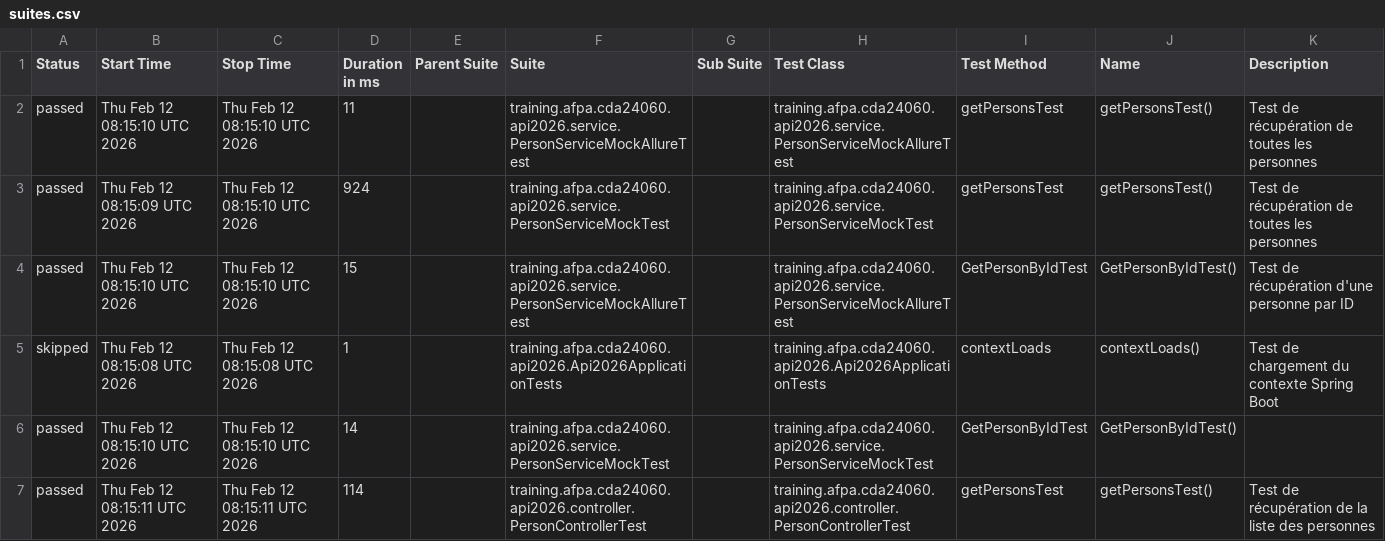
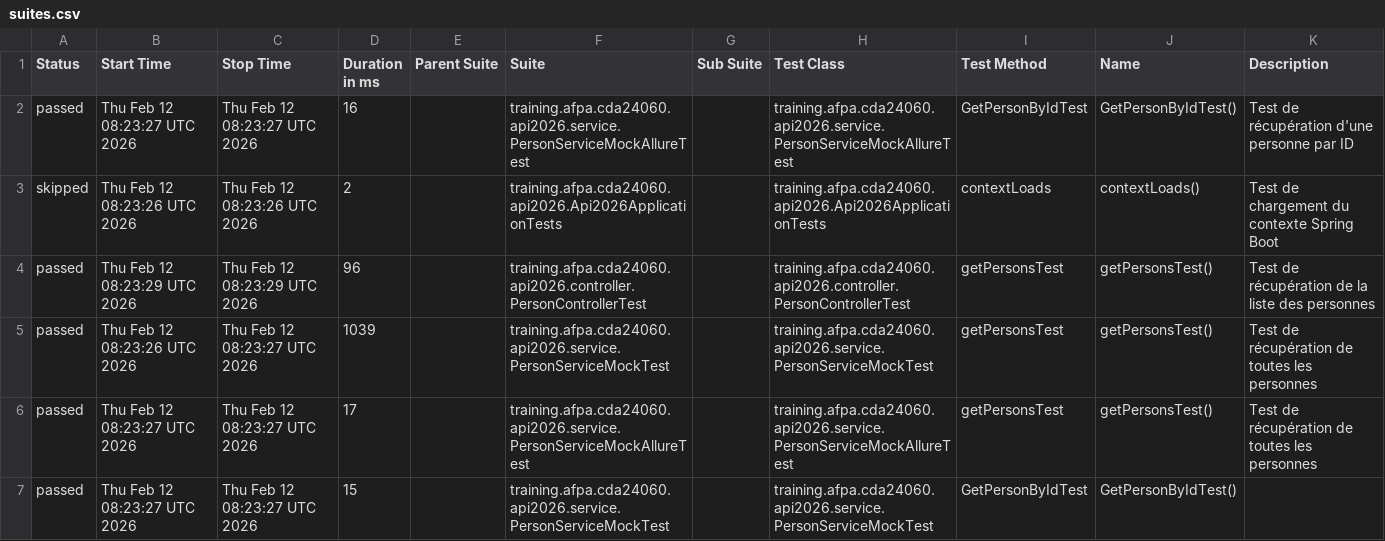
Before and after one commit to neojero/apiSpringboot2026, a CSV file: allure-report/data/suites.csv, drawn as a sheet.

```diff
--- a/allure-report/data/suites.csv
+++ b/allure-report/data/suites.csv
@@ -1,7 +1,7 @@
 "Status","Start Time","Stop Time","Duration in ms","Parent Suite","Suite","Sub Suite","Test Class","Test Method","Name","Description"
-"passed","Thu Feb 12 08:15:10 UTC 2026","Thu Feb 12 08:15:10 UTC 2026","11","","training.afpa.cda24060.api2026.service.PersonServiceMockAllureTest","","training.afpa.cda24060.api2026.service.PersonServiceMockAllureTest","getPersonsTest","getPersonsTest()","Test de récupération de toutes les personnes"
-"passed","Thu Feb 12 08:15:09 UTC 2026","Thu Feb 12 08:15:10 UTC 2026","924","","training.afpa.cda24060.api2026.service.PersonServiceMockTest","","training.afpa.cda24060.api2026.service.PersonServiceMockTest","getPersonsTest","getPersonsTest()","Test de récupération de toutes les personnes"
-"passed","Thu Feb 12 08:15:10 UTC 2026","Thu Feb 12 08:15:10 UTC 2026","15","","training.afpa.cda24060.api2026.service.PersonServiceMockAllureTest","","training.afpa.cda24060.api2026.service.PersonServiceMockAllureTest","GetPersonByIdTest","GetPersonByIdTest()","Test de récupération d'une personne par ID"
-"skipped","Thu Feb 12 08:15:08 UTC 2026","Thu Feb 12 08:15:08 UTC 2026","1","","training.afpa.cda24060.api2026.Api2026ApplicationTests","","training.afpa.cda24060.api2026.Api2026ApplicationTests","contextLoads","contextLoads()","Test de chargement du contexte Spring Boot"
-"passed","Thu Feb 12 08:15:10 UTC 2026","Thu Feb 12 08:15:10 UTC 2026","14","","training.afpa.cda24060.api2026.service.PersonServiceMockTest","","training.afpa.cda24060.api2026.service.PersonServiceMockTest","GetPersonByIdTest","GetPersonByIdTest()",""
-"passed","Thu Feb 12 08:15:11 UTC 2026","Thu Feb 12 08:15:11 UTC 2026","114","","training.afpa.cda24060.api2026.controller.PersonControllerTest","","training.afpa.cda24060.api2026.controller.PersonControllerTest","getPersonsTest","getPersonsTest()","Test de récupération de la liste des personnes"
+"passed","Thu Feb 12 08:23:27 UTC 2026","Thu Feb 12 08:23:27 UTC 2026","16","","training.afpa.cda24060.api2026.service.PersonServiceMockAllureTest","","training.afpa.cda24060.api2026.service.PersonServiceMockAllureTest","GetPersonByIdTest","GetPersonByIdTest()","Test de récupération d'une personne par ID"
+"skipped","Thu Feb 12 08:23:26 UTC 2026","Thu Feb 12 08:23:26 UTC 2026","2","","training.afpa.cda24060.api2026.Api2026ApplicationTests","","training.afpa.cda24060.api2026.Api2026ApplicationTests","contextLoads","contextLoads()","Test de chargement du contexte Spring Boot"
+"passed","Thu Feb 12 08:23:29 UTC 2026","Thu Feb 12 08:23:29 UTC 2026","96","","training.afpa.cda24060.api2026.controller.PersonControllerTest","","training.afpa.cda24060.api2026.controller.PersonControllerTest","getPersonsTest","getPersonsTest()","Test de récupération de la liste des personnes"
+"passed","Thu Feb 12 08:23:26 UTC 2026","Thu Feb 12 08:23:27 UTC 2026","1039","","training.afpa.cda24060.api2026.service.PersonServiceMockTest","","training.afpa.cda24060.api2026.service.PersonServiceMockTest","getPersonsTest","getPersonsTest()","Test de récupération de toutes les personnes"
+"passed","Thu Feb 12 08:23:27 UTC 2026","Thu Feb 12 08:23:27 UTC 2026","17","","training.afpa.cda24060.api2026.service.PersonServiceMockAllureTest","","training.afpa.cda24060.api2026.service.PersonServiceMockAllureTest","getPersonsTest","getPersonsTest()","Test de récupération de toutes les personnes"
+"passed","Thu Feb 12 08:23:27 UTC 2026","Thu Feb 12 08:23:27 UTC 2026","15","","training.afpa.cda24060.api2026.service.PersonServiceMockTest","","training.afpa.cda24060.api2026.service.PersonServiceMockTest","GetPersonByIdTest","GetPersonByIdTest()",""
```
Also changed, not shown: allure-report/data/behaviors.csv, 33 other files.
